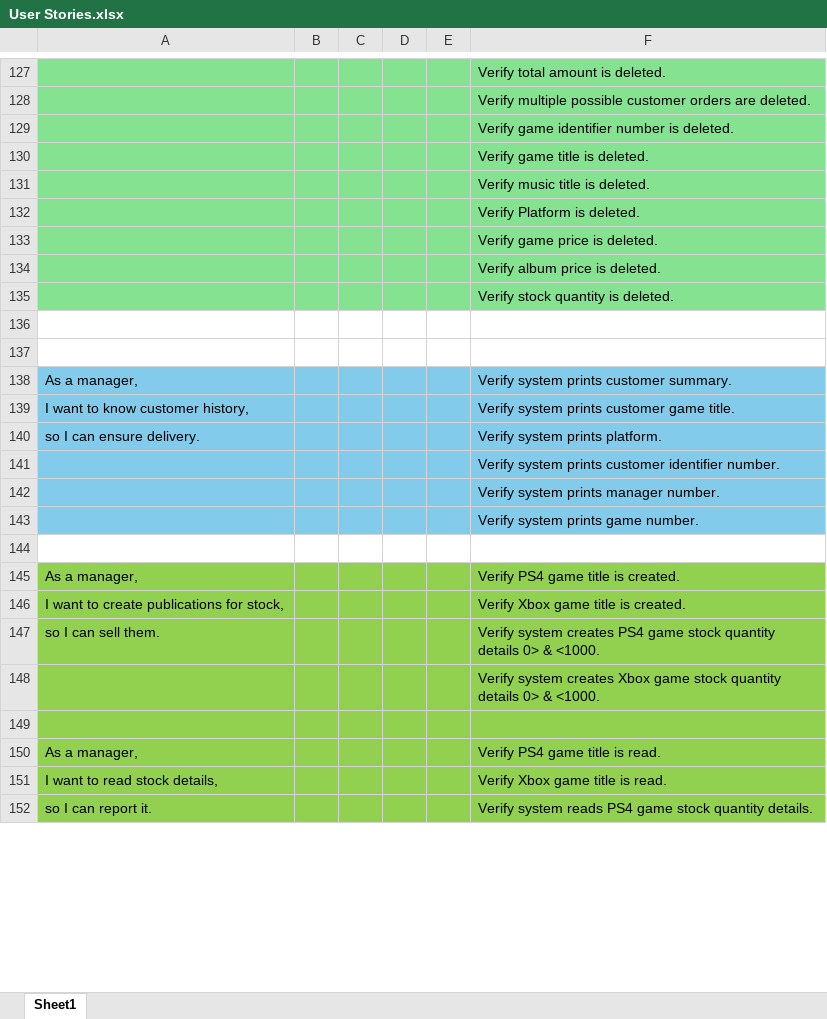
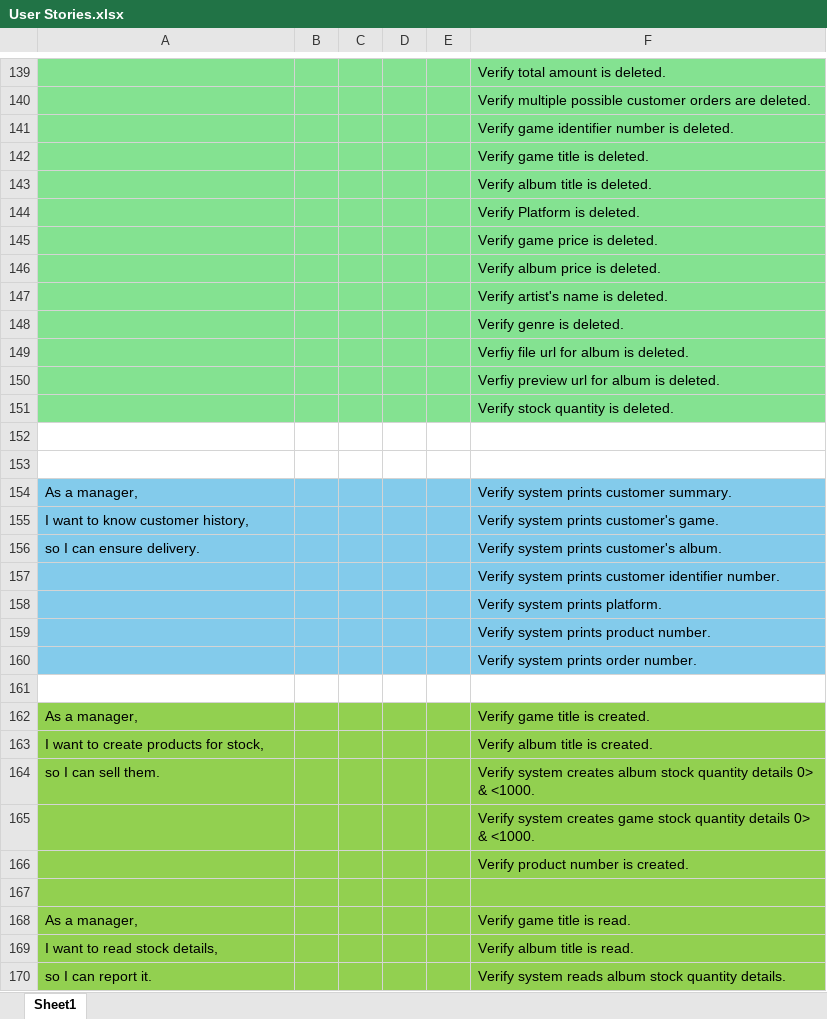
Before and after one commit to RyanCurley01/final_year_project, an Excel workbook: DBMS Game Store Docs/User Stories.xlsx, sheet Sheet1, drawn as a sheet; only a part is shown, gaps mark what is left out; values as stored, in another font and other column widths than the file's, no borders; addresses are those after the commit; the diff covers the shown part only; the diff names each change by its address in the sheet, - before the commit and + after, or states it on an @@ line.

Commit message:
Platform type updated in user stories and database

```diff
--- a/DBMS Game Store Docs/User Stories.xlsx (sheet Sheet1)
+++ b/DBMS Game Store Docs/User Stories.xlsx (sheet Sheet1)
-F143: Verify music title is deleted.
+F143: Verify album title is deleted.
+row 147:  |  |  |  |  | Verify artist's name is deleted.
+row 148:  |  |  |  |  | Verify genre is deleted.
+row 149:  |  |  |  |  | Verfiy file url for album is deleted.
+row 150:  |  |  |  |  | Verfiy preview url for album is deleted.
-F155: Verify system prints customer game title.
+F155: Verify system prints customer's game.
-F156: Verify system prints platform.
+F156: Verify system prints customer's album.
-F158: Verify system prints manager number.
+F158: Verify system prints platform.
-F159: Verify system prints game number.
+F159: Verify system prints product number.
+row 160:  |  |  |  |  | Verify system prints order number.
-F162: Verify PS4 game title is created.
+F162: Verify game title is created.
-A163: I want to create publications for stock,
+A163: I want to create products for stock,
-F163: Verify Xbox game title is created.
+F163: Verify album title is created.
-F164: …system creates PS4 game stock quantity…
+F164: …system creates album stock quantity…
-F165: …system creates Xbox game stock…
+F165: …system creates game stock…
+row 166:  |  |  |  |  | Verify product number is created.
-F168: Verify PS4 game title is read.
+F168: Verify game title is read.
-F169: Verify Xbox game title is read.
+F169: Verify album title is read.
-F170: …system reads PS4 game stock quantity…
+F170: …system reads album stock quantity…
```
Also changed, not shown: 18 added rows, 20 removed rows, 58 edited cells and cell formats elsewhere in this sheet, 6 other files.
